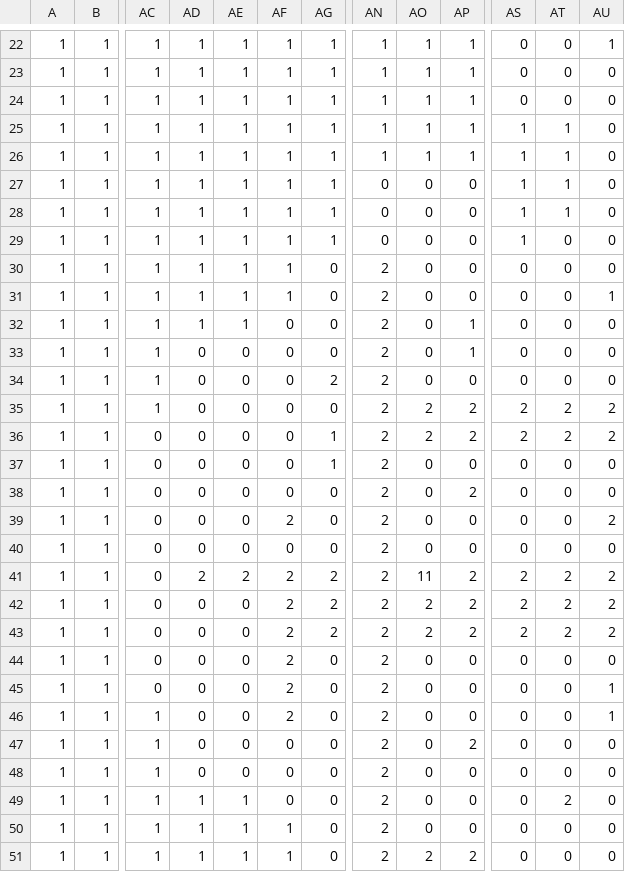
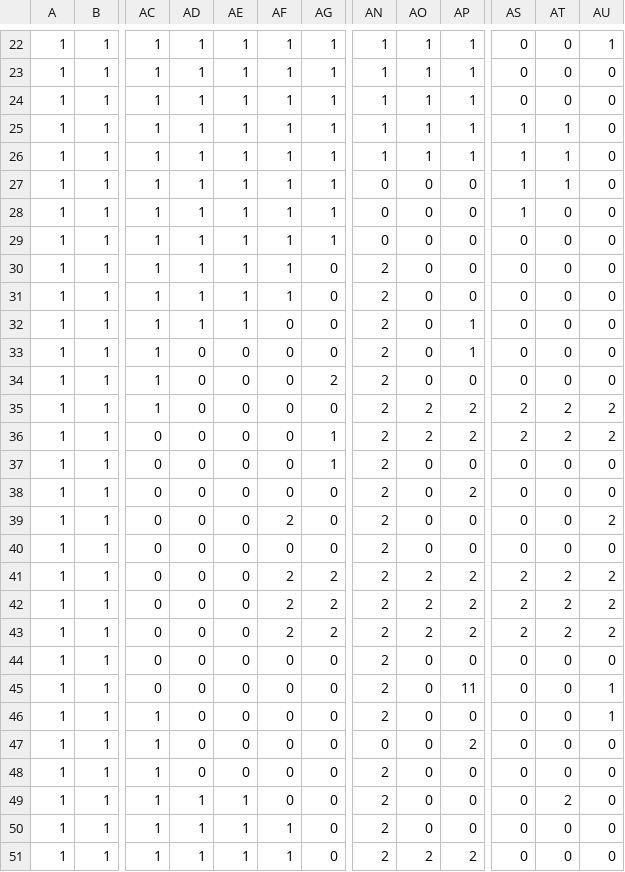
Before and after one commit to andrewahn-ubc/pokemAhn, a CSV file: public/layout.csv, drawn as a sheet; only a part is shown, gaps mark what is left out; the diff names each change by its address in the sheet, - before the commit and + after, or states it on an @@ line.

```diff
--- a/public/layout.csv
+++ b/public/layout.csv
-AT28: 1
+AT28: 0
-AS29: 1
+AS29: 0
-AU31: 1
+AU31: 0
-AD41: 2
+AD41: 0
-AE41: 2
+AE41: 0
-AO41: 11
+AO41: 2
-AF44:AF46: 2
+AF44:AF46: 0
-AP45: 0
+AP45: 11
-AN47: 2
+AN47: 0
```
Also changed, not shown: 5 other files.
